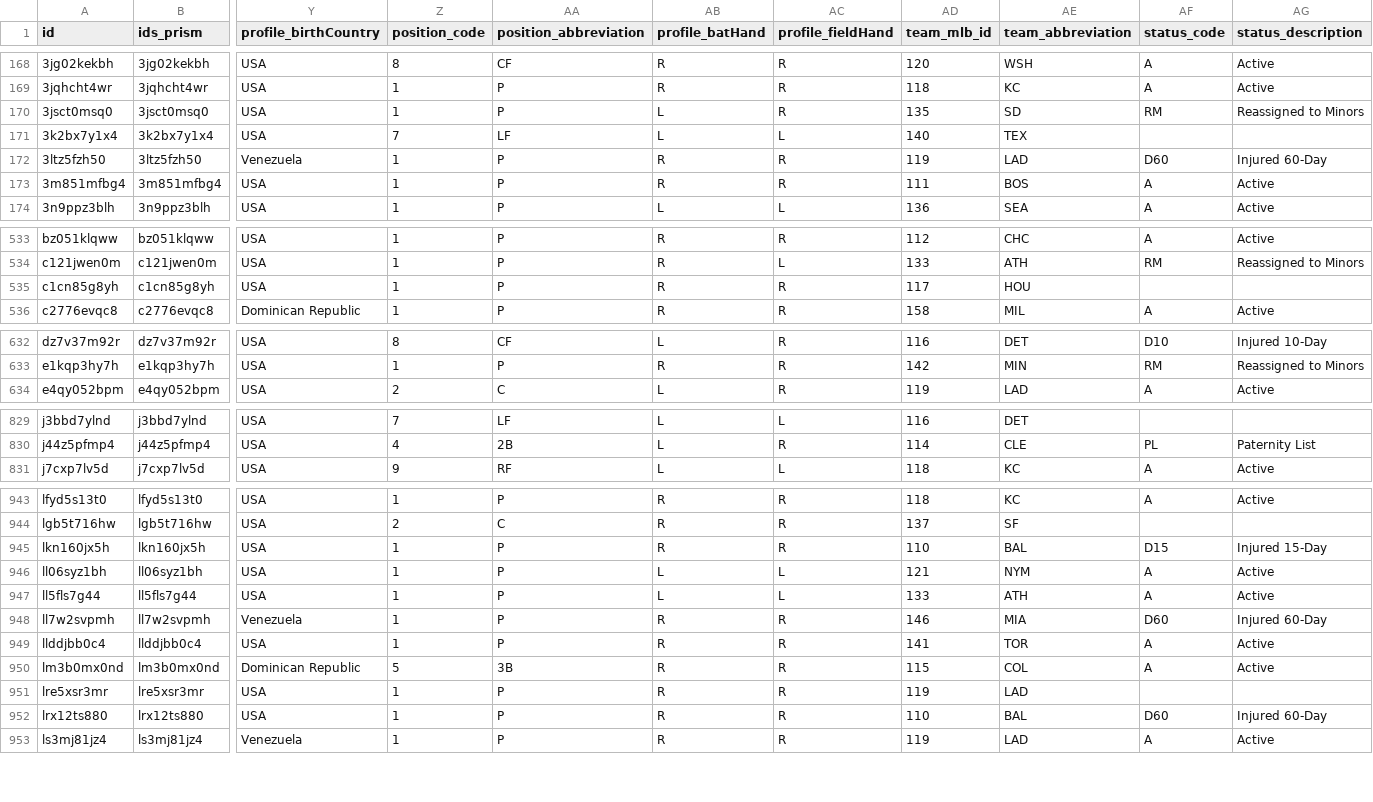
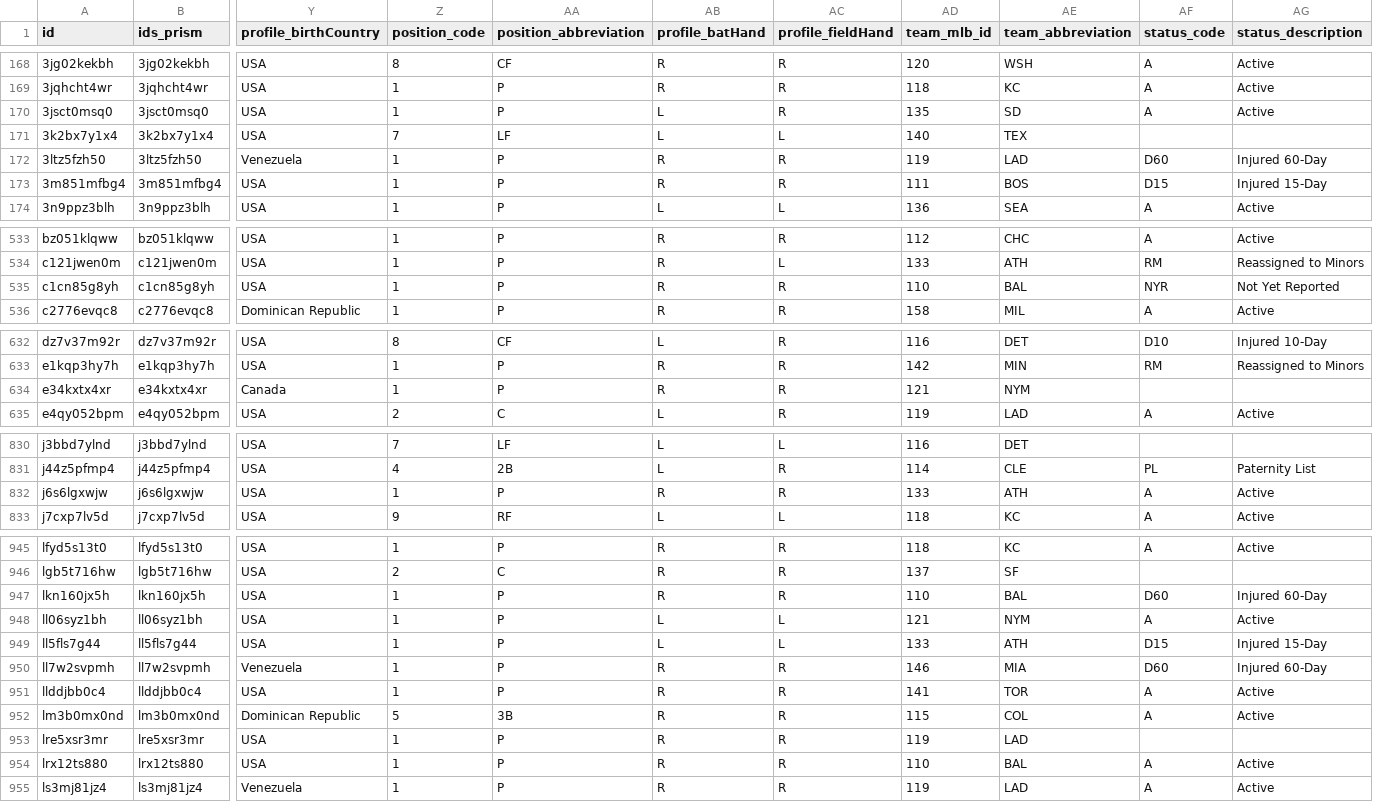
Before and after one commit to StatsVine/prism-registry, a CSV file: exports/mlb/players_mlb_roster/players_mlb_roster.csv, drawn as a sheet; only a part is shown, gaps mark what is left out; addresses are those after the commit; rows hold the shown columns only; the diff covers the shown part only; the diff names each change by its address in the sheet, - before the commit and + after, or states it on an @@ line.

```diff
--- a/exports/mlb/players_mlb_roster/players_mlb_roster.csv
+++ b/exports/mlb/players_mlb_roster/players_mlb_roster.csv
-AF170 (status_code): RM
+AF170 (status_code): A
-AG170 (status_description): Reassigned to Minors
+AG170 (status_description): Active
-AF173 (status_code): A
+AF173 (status_code): D15
-AG173 (status_description): Active
+AG173 (status_description): Injured 15-Day
-AD535 (team_mlb_id): 117
+AD535 (team_mlb_id): 110
-AE535 (team_abbreviation): HOU
+AE535 (team_abbreviation): BAL
-AF535 (status_code): (empty)
+AF535 (status_code): NYR
-AG535 (status_description): (empty)
+AG535 (status_description): Not Yet Reported
+row 634: e34kxtx4xr | e34kxtx4xr | Canada | 1 | P | R | R | 121 | NYM
+row 832: j6s6lgxwjw | j6s6lgxwjw | USA | 1 | P | R | R | 133 | ATH | A | Active
-AF947 (status_code): D15
+AF947 (status_code): D60
-AG947 (status_description): Injured 15-Day
+AG947 (status_description): Injured 60-Day
-AF949 (status_code): A
+AF949 (status_code): D15
-AG949 (status_description): Active
+AG949 (status_description): Injured 15-Day
-AF954 (status_code): D60
+AF954 (status_code): A
-AG954 (status_description): Injured 60-Day
+AG954 (status_description): Active
```
Also changed, not shown: 70 edited cells elsewhere in this file, exports/mlb/player_ids/player_ids.csv, exports/mlb/players_mlb_profile/players_mlb_profile.csv, 45 other files.
